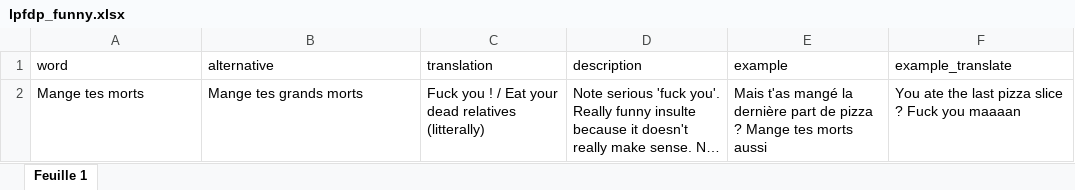
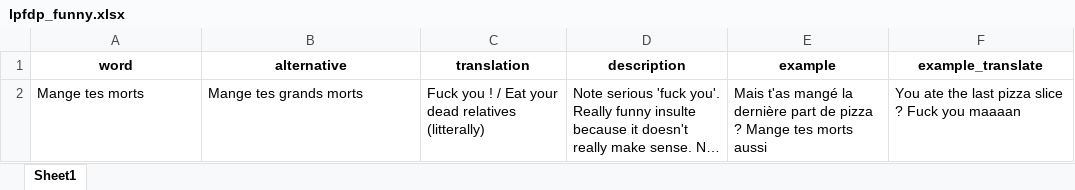
Before and after one commit to Firefull94/le_petit_fdp, an Excel workbook: lpfdp_funny.xlsx, sheet Sheet1, drawn as a sheet; long unchanged cells end in …; values as stored, in another font and other column widths than the file's, no borders; charts and pictures not drawn; the diff names each change by its address in the sheet, - before the commit and + after, or states it on an @@ line.

```diff
--- a/lpfdp_funny.xlsx (sheet Sheet1)
+++ b/lpfdp_funny.xlsx (sheet Sheet1)
-sheet tab: Feuille 1
+sheet tab: Sheet1
@@ A1:F1 bold: off → on, alignment: left → center @@
```
Also changed, not shown: charts or pictures, 1 other file.
